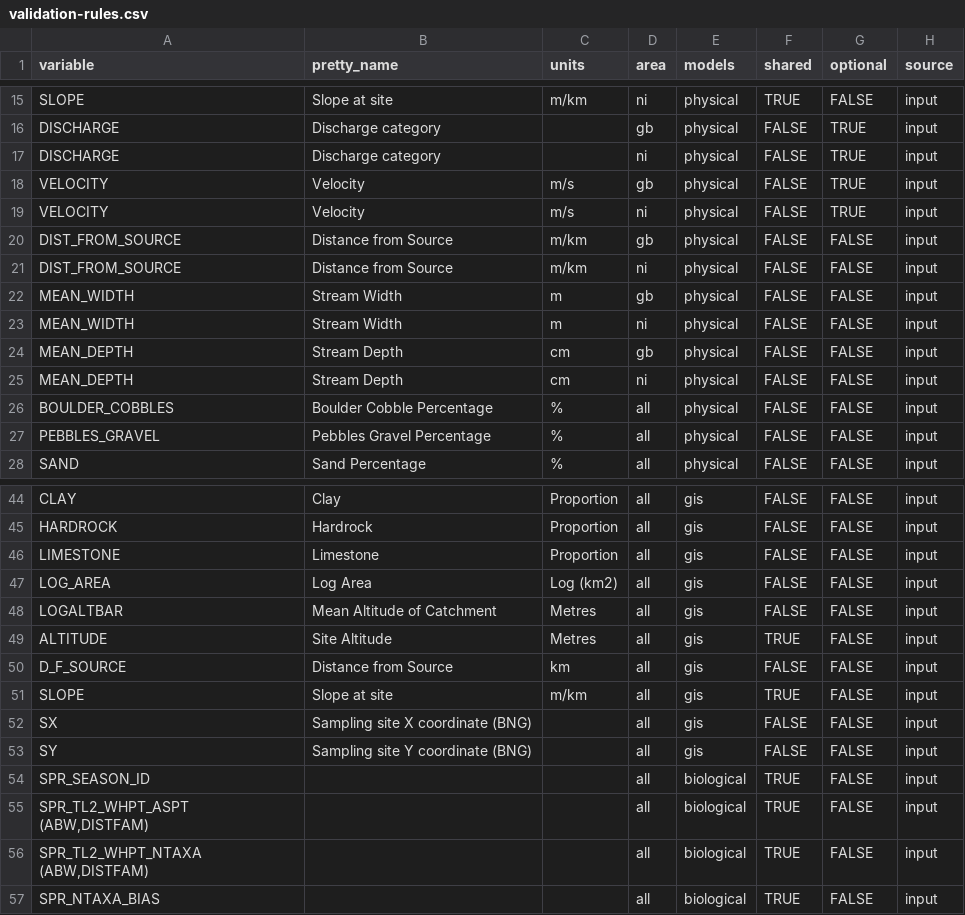
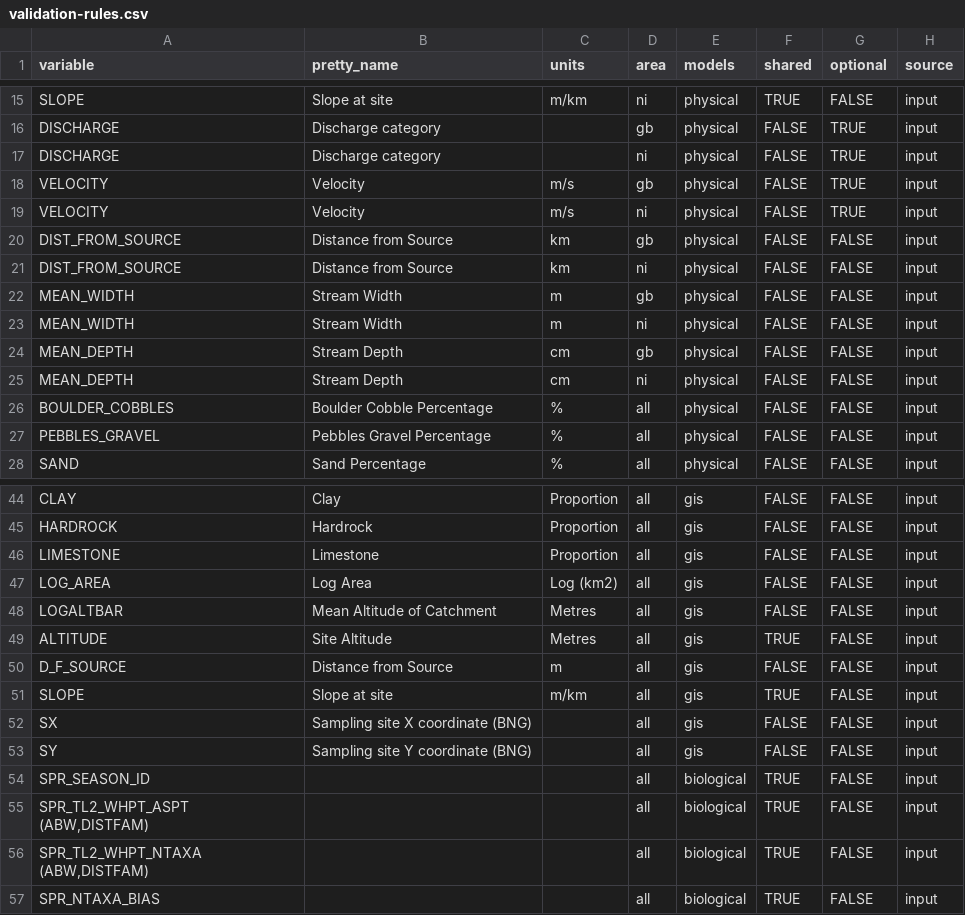
Before and after one commit to aquaMetrics/rict, a CSV file: inst/extdat/validation-rules.csv, drawn as a sheet; only a part is shown, gaps mark what is left out; the diff names each change by its address in the sheet, - before the commit and + after, or states it on an @@ line.

Commit message:
docs: correct units on distance from source

```diff
--- a/inst/extdat/validation-rules.csv
+++ b/inst/extdat/validation-rules.csv
-C20:C21 (units): m/km
+C20:C21 (units): km
-C50 (units): km
+C50 (units): m
```
